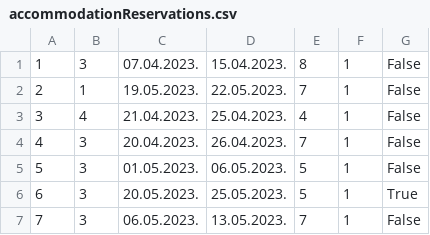
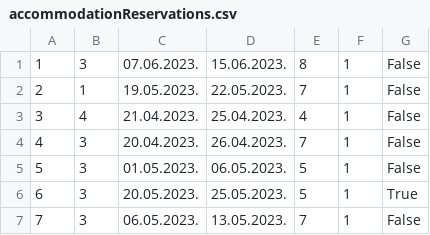
Before and after one commit to kovacevicanja/sims-grupa3-teamA, a CSV file: Resources/Data/accommodationReservations.csv, drawn as a sheet.

```diff
--- a/Resources/Data/accommodationReservations.csv
+++ b/Resources/Data/accommodationReservations.csv
@@ -1,2 +1,2 @@
-1|3|07.04.2023.|15.04.2023.|8|1|False
+1|3|07.06.2023.|15.06.2023.|8|1|False
 2|1|19.05.2023.|22.05.2023.|7|1|False
```
Also changed, not shown: 3 other files.
